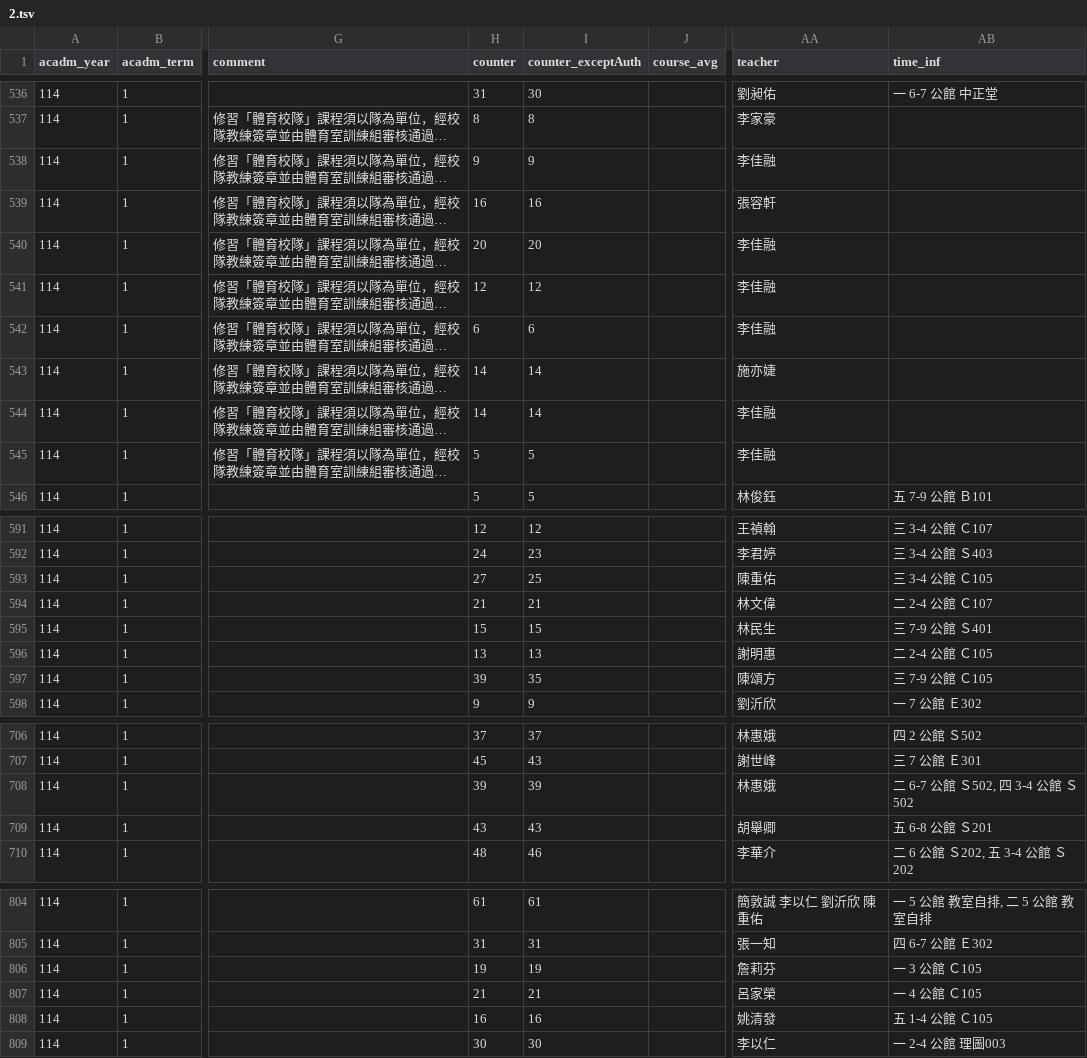
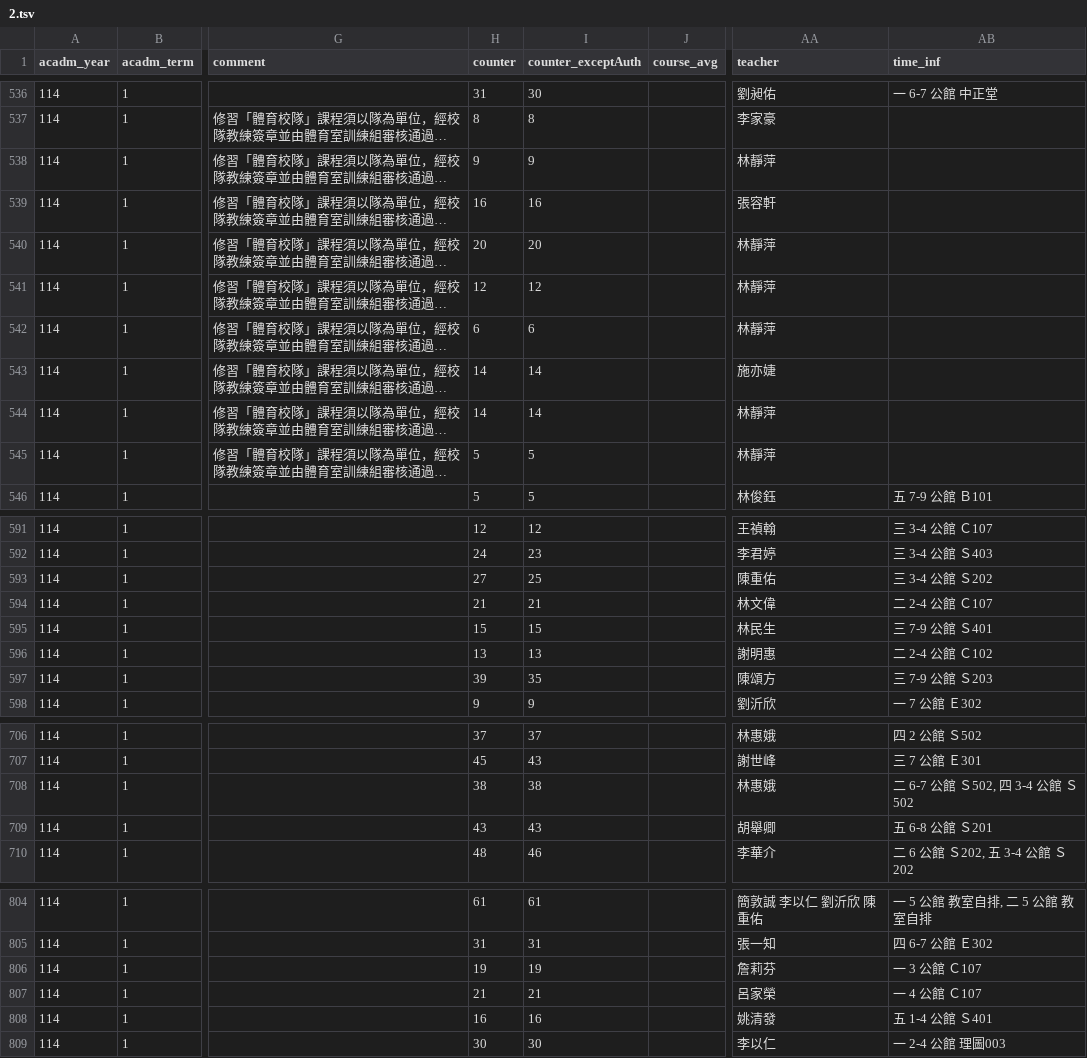
Before and after one commit to sun92122/ntnux-frontend, a TSV file: public/data/114-1/2.tsv, drawn as a sheet; only a part is shown, gaps mark what is left out; long unchanged cells end in …; the diff covers the shown part only; the diff names each change by its address in the sheet, - before the commit and + after, or states it on an @@ line.

```diff
--- a/public/data/114-1/2.tsv
+++ b/public/data/114-1/2.tsv
-AA538 (teacher): 李佳融
+AA538 (teacher): 林靜萍
-AA540:AA542 (teacher): 李佳融
+AA540:AA542 (teacher): 林靜萍
-AA544:AA545 (teacher): 李佳融
+AA544:AA545 (teacher): 林靜萍
-AB593 (time_inf): 三 3-4 公館 Ｃ105
+AB593 (time_inf): 三 3-4 公館 Ｓ202
-AB596 (time_inf): 二 2-4 公館 Ｃ105
+AB596 (time_inf): 二 2-4 公館 Ｃ102
-AB597 (time_inf): 三 7-9 公館 Ｃ105
+AB597 (time_inf): 三 7-9 公館 Ｓ203
-H708 (counter): 39
+H708 (counter): 38
-I708 (counter_exceptAuth): 39
+I708 (counter_exceptAuth): 38
-AB806 (time_inf): 一 3 公館 Ｃ105
+AB806 (time_inf): 一 3 公館 Ｃ107
-AB807 (time_inf): 一 4 公館 Ｃ105
+AB807 (time_inf): 一 4 公館 Ｃ107
-AB808 (time_inf): 五 1-4 公館 Ｃ105
+AB808 (time_inf): 五 1-4 公館 Ｓ401
```
Also changed, not shown: 3 edited cells elsewhere in this file, public/data/114-1/0.tsv, public/data/114-1/1.tsv, 4 other files.
